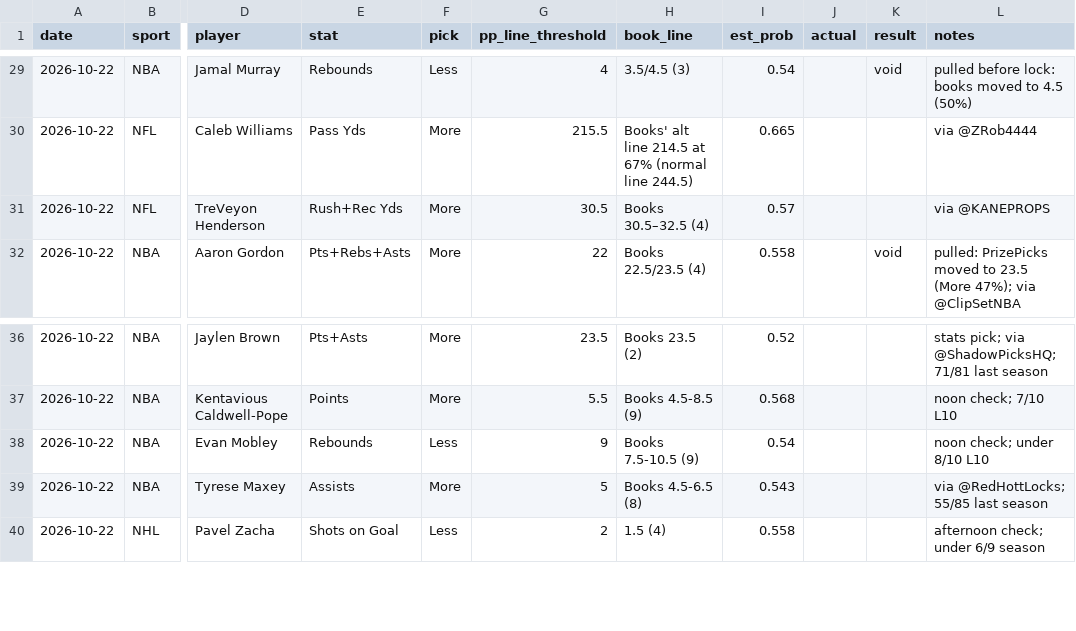
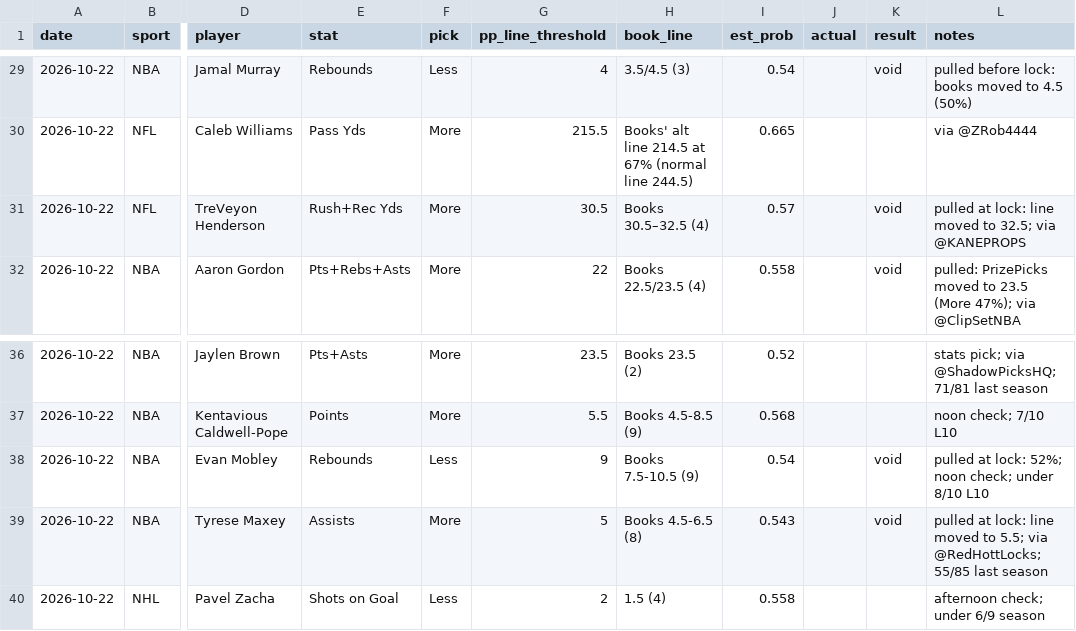
Before and after one commit to Luc-JSL/Parlay-Automation, a CSV file: results/tracker.csv, drawn as a sheet; only a part is shown, gaps mark what is left out; the diff names each change by its address in the sheet, - before the commit and + after, or states it on an @@ line.

```diff
--- a/results/tracker.csv
+++ b/results/tracker.csv
-K31 (result): (empty)
+K31 (result): void
-L31 (notes): via @KANEPROPS
+L31 (notes): pulled at lock: line moved to 32.5; via @KANEPROPS
-K38:K39 (result): (empty)
+K38:K39 (result): void
-L38 (notes): noon check; under 8/10 L10
+L38 (notes): pulled at lock: 52%; noon check; under 8/10 L10
-L39 (notes): via @RedHottLocks;…
+L39 (notes): pulled at lock: line moved to 5.5; via @RedHottLocks;…
```
Also changed, not shown: 1 other file.
